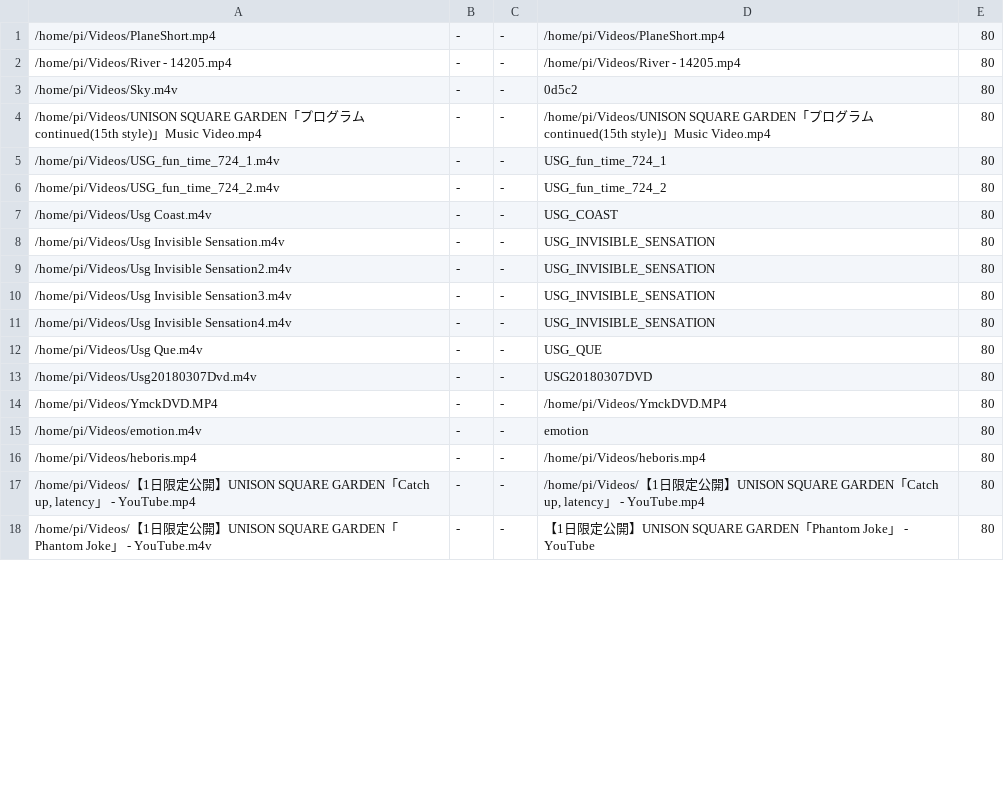
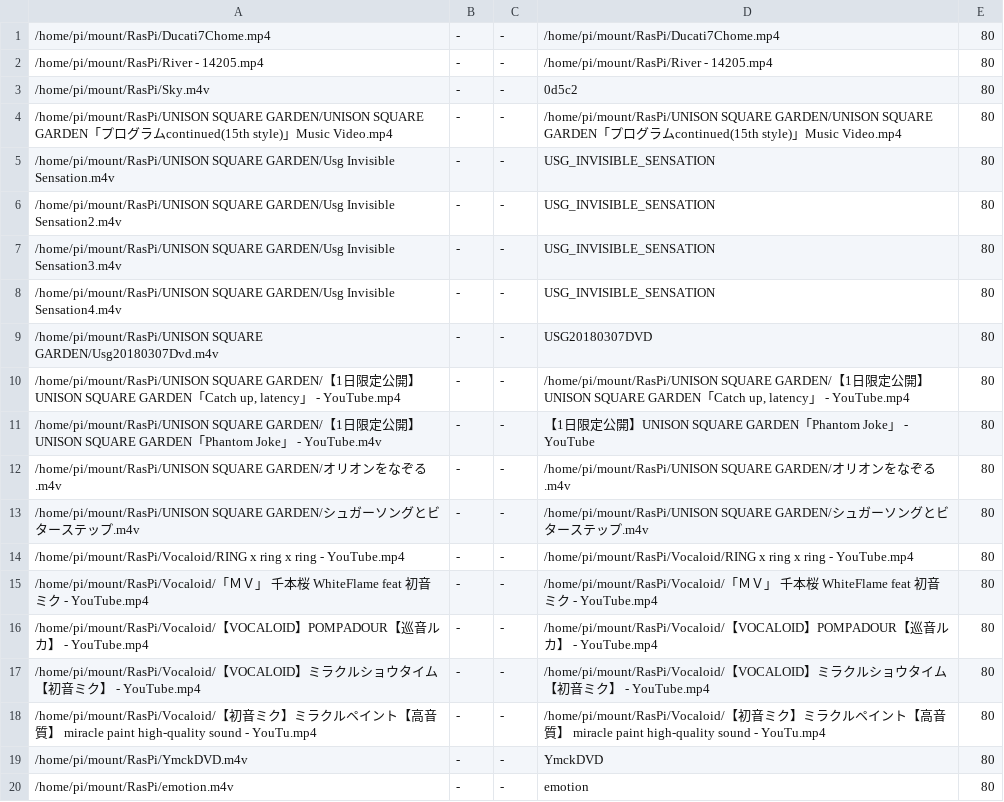
Before and after one commit to hidemune/RaspiFlacPlayer, a CSV file: all.csv, drawn as a sheet; only a part is shown; the diff covers the shown part only.

```diff
--- a/all.csv
+++ b/all.csv
@@ -1,18 +1,20 @@
-/home/pi/Videos/PlaneShort.mp4	-	-	/home/pi/Videos/PlaneShort.mp4	80
-/home/pi/Videos/River - 14205.mp4	-	-	/home/pi/Videos/River - 14205.mp4	80
-/home/pi/Videos/Sky.m4v	-	-	0d5c2	80
-/home/pi/Videos/UNISON SQUARE GARDEN「プログラムcontinued(15th style)」Music Video.mp4	-	-	/home/pi/Videos/UNISON SQUARE GARDEN「プログラムcontinued(15th style)」Music Video.mp4	80
-/home/pi/Videos/USG_fun_time_724_1.m4v	-	-	USG_fun_time_724_1	80
-/home/pi/Videos/USG_fun_time_724_2.m4v	-	-	USG_fun_time_724_2	80
-/home/pi/Videos/Usg Coast.m4v	-	-	USG_COAST	80
-/home/pi/Videos/Usg Invisible Sensation.m4v	-	-	USG_INVISIBLE_SENSATION	80
-/home/pi/Videos/Usg Invisible Sensation2.m4v	-	-	USG_INVISIBLE_SENSATION	80
-/home/pi/Videos/Usg Invisible Sensation3.m4v	-	-	USG_INVISIBLE_SENSATION	80
-/home/pi/Videos/Usg Invisible Sensation4.m4v	-	-	USG_INVISIBLE_SENSATION	80
-/home/pi/Videos/Usg Que.m4v	-	-	USG_QUE	80
-/home/pi/Videos/Usg20180307Dvd.m4v	-	-	USG20180307DVD	80
-/home/pi/Videos/YmckDVD.MP4	-	-	/home/pi/Videos/YmckDVD.MP4	80
-/home/pi/Videos/emotion.m4v	-	-	emotion	80
-/home/pi/Videos/heboris.mp4	-	-	/home/pi/Videos/heboris.mp4	80
-/home/pi/Videos/【1日限定公開】UNISON SQUARE GARDEN「Catch up, latency」 - YouTube.mp4	-	-	/home/pi/Videos/【1日限定公開】UNISON SQUARE GARDEN「Catch up, latency」 - YouTube.mp4	80
-/home/pi/Videos/【1日限定公開】UNISON SQUARE GARDEN「Phantom Joke」 - YouTube.m4v	-	-	【1日限定公開】UNISON SQUARE GARDEN「Phantom Joke」 - YouTube	80
+/home/pi/mount/RasPi/Ducati7Chome.mp4	-	-	/home/pi/mount/RasPi/Ducati7Chome.mp4	80
+/home/pi/mount/RasPi/River - 14205.mp4	-	-	/home/pi/mount/RasPi/River - 14205.mp4	80
+/home/pi/mount/RasPi/Sky.m4v	-	-	0d5c2	80
+/home/pi/mount/RasPi/UNISON SQUARE GARDEN/UNISON SQUARE GARDEN「プログラムcontinued(15th style)」Music Video.mp4	-	-	/home/pi/mount/RasPi/UNISON SQUARE GARDEN/UNISON SQUARE GARDEN「プログラムcontinued(15th style)」Music Video.mp4	80
+/home/pi/mount/RasPi/UNISON SQUARE GARDEN/Usg Invisible Sensation.m4v	-	-	USG_INVISIBLE_SENSATION	80
+/home/pi/mount/RasPi/UNISON SQUARE GARDEN/Usg Invisible Sensation2.m4v	-	-	USG_INVISIBLE_SENSATION	80
+/home/pi/mount/RasPi/UNISON SQUARE GARDEN/Usg Invisible Sensation3.m4v	-	-	USG_INVISIBLE_SENSATION	80
+/home/pi/mount/RasPi/UNISON SQUARE GARDEN/Usg Invisible Sensation4.m4v	-	-	USG_INVISIBLE_SENSATION	80
+/home/pi/mount/RasPi/UNISON SQUARE GARDEN/Usg20180307Dvd.m4v	-	-	USG20180307DVD	80
+/home/pi/mount/RasPi/UNISON SQUARE GARDEN/【1日限定公開】UNISON SQUARE GARDEN「Catch up, latency」 - YouTube.mp4	-	-	/home/pi/mount/RasPi/UNISON SQUARE GARDEN/【1日限定公開】UNISON SQUARE GARDEN「Catch up, latency」 - YouTube.mp4	80
+/home/pi/mount/RasPi/UNISON SQUARE GARDEN/【1日限定公開】UNISON SQUARE GARDEN「Phantom Joke」 - YouTube.m4v	-	-	【1日限定公開】UNISON SQUARE GARDEN「Phantom Joke」 - YouTube	80
+/home/pi/mount/RasPi/UNISON SQUARE GARDEN/オリオンをなぞる.m4v	-	-	/home/pi/mount/RasPi/UNISON SQUARE GARDEN/オリオンをなぞる.m4v	80
+/home/pi/mount/RasPi/UNISON SQUARE GARDEN/シュガーソングとビターステップ.m4v	-	-	/home/pi/mount/RasPi/UNISON SQUARE GARDEN/シュガーソングとビターステップ.m4v	80
+/home/pi/mount/RasPi/Vocaloid/RING x ring x ring - YouTube.mp4	-	-	/home/pi/mount/RasPi/Vocaloid/RING x ring x ring - YouTube.mp4	80
+/home/pi/mount/RasPi/Vocaloid/「ＭＶ」　千本桜　WhiteFlame feat 初音ミク - YouTube.mp4	-	-	/home/pi/mount/RasPi/Vocaloid/「ＭＶ」　千本桜　WhiteFlame feat 初音ミク - YouTube.mp4	80
+/home/pi/mount/RasPi/Vocaloid/【VOCALOID】POMPADOUR【巡音ルカ】 - YouTube.mp4	-	-	/home/pi/mount/RasPi/Vocaloid/【VOCALOID】POMPADOUR【巡音ルカ】 - YouTube.mp4	80
+/home/pi/mount/RasPi/Vocaloid/【VOCALOID】ミラクルショウタイム【初音ミク】 - YouTube.mp4	-	-	/home/pi/mount/RasPi/Vocaloid/【VOCALOID】ミラクルショウタイム【初音ミク】 - YouTube.mp4	80
+/home/pi/mount/RasPi/Vocaloid/【初音ミク】ミラクルペイント【高音質】　miracle paint high-quality sound - YouTu.mp4	-	-	/home/pi/mount/RasPi/Vocaloid/【初音ミク】ミラクルペイント【高音質】　miracle paint high-quality sound - YouTu.mp4	80
+/home/pi/mount/RasPi/YmckDVD.m4v	-	-	YmckDVD	80
+/home/pi/mount/RasPi/emotion.m4v	-	-	emotion	80
```
Also changed, not shown: 7 added rows and 8 edited cells elsewhere in this file, all_dayly.csv, all_nightly.csv, 8 other files.
